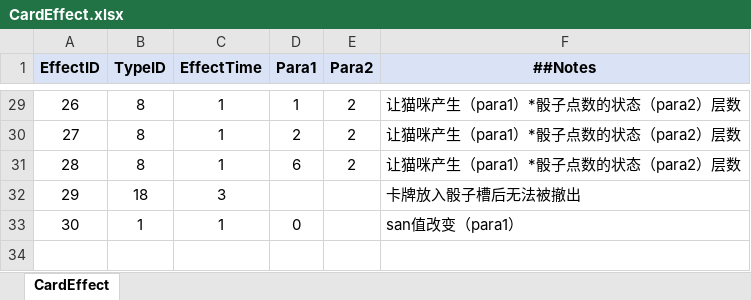
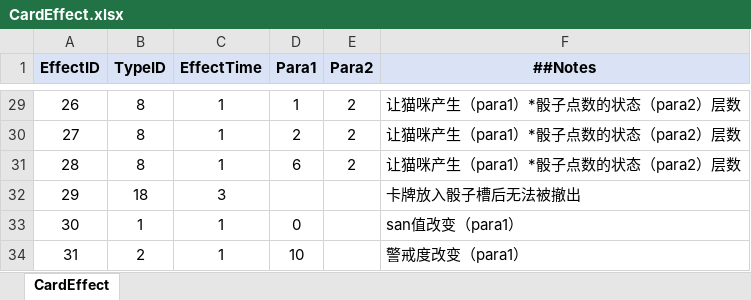
Before and after one commit to polo-pie/BOOOMpolo, an Excel workbook: OriginTable/CardEffect.xlsx, sheet CardEffect, drawn as a sheet; only a part is shown, gaps mark what is left out; values as stored, in another font and other column widths than the file's, no borders; the diff names each change by its address in the sheet, - before the commit and + after, or states it on an @@ line.

```diff
--- a/OriginTable/CardEffect.xlsx (sheet CardEffect)
+++ b/OriginTable/CardEffect.xlsx (sheet CardEffect)
+row 34: 31 | 2 | 1 | 10 |  | 警戒度改变（para1）
```
Also changed, not shown: OriginTable/Card.xlsx, OriginTable/EffectType.xlsx, 2 other files.
